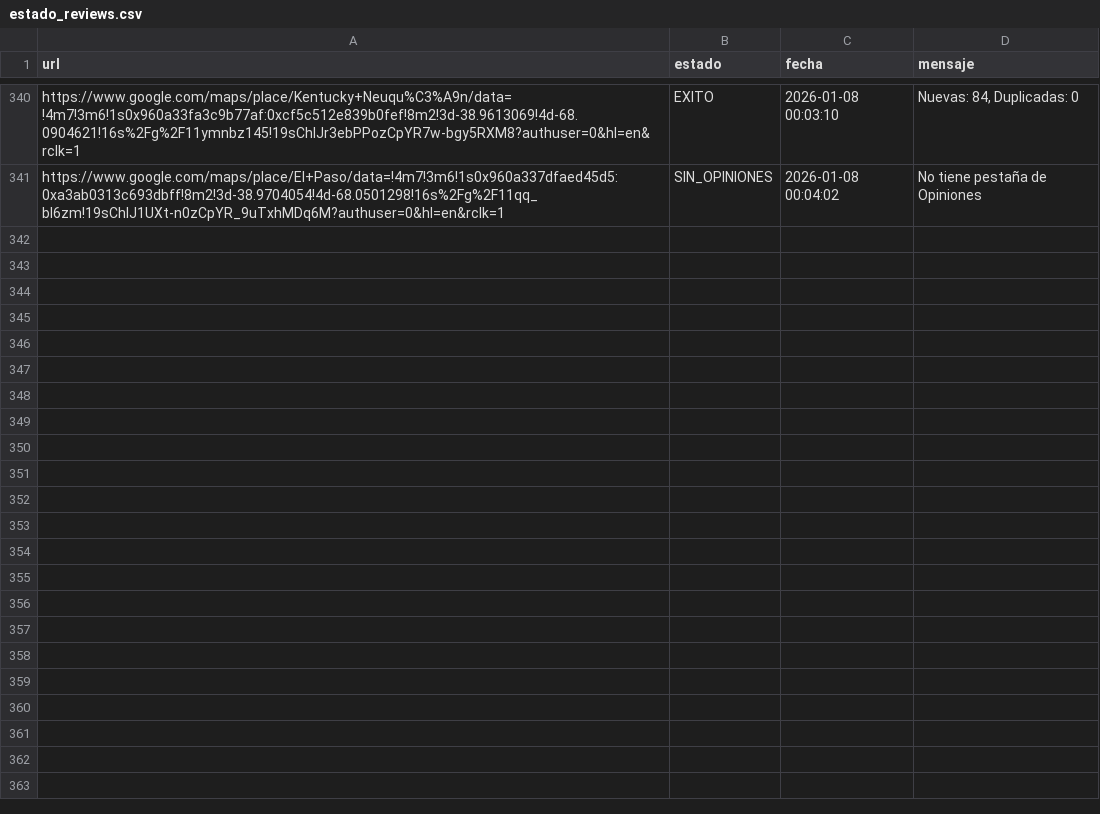
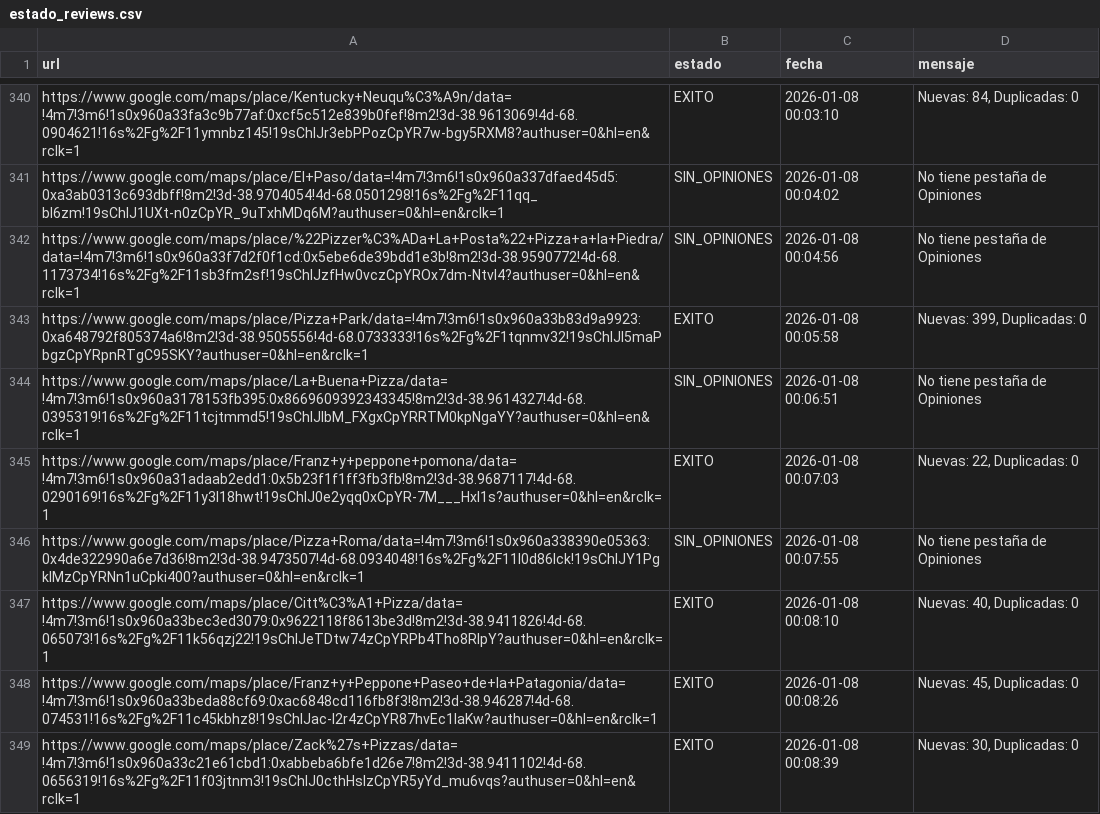
Before and after one commit to AdrianDVnqn/que-morfamos, a CSV file: data/estado_reviews.csv, drawn as a sheet; only a part is shown, gaps mark what is left out; the diff names each change by its address in the sheet, - before the commit and + after, or states it on an @@ line.

```diff
--- a/data/estado_reviews.csv
+++ b/data/estado_reviews.csv
+row 342: https://www.google.com/maps/place/%22Pizzer%C3%ADa+La+Posta%22+Pizza+a+la+Piedra/data=!4m7!3m6!1s0x960a33f7d2f0f1cd:0x5ebe6de39bdd1e3b!8m2!3d-38.9590772!4d-68.1173734!16s%2Fg%2F11sb3fm2sf!19sChIJzfHw0vczCpYROx7dm-Ntvl4?authuser=0&hl=en&rclk=1 | SIN_OPINIONES | 2026-01-08 00:04:56 | No tiene pestaña de Opiniones
+row 343: https://www.google.com/maps/place/Pizza+Park/data=!4m7!3m6!1s0x960a33b83d9a9923:0xa648792f805374a6!8m2!3d-38.9505556!4d-68.0733333!16s%2Fg%2F1tqnmv32!19sChIJI5maPbgzCpYRpnRTgC95SKY?authuser=0&hl=en&rclk=1 | EXITO | 2026-01-08 00:05:58 | Nuevas: 399, Duplicadas: 0
+row 344: https://www.google.com/maps/place/La+Buena+Pizza/data=!4m7!3m6!1s0x960a3178153fb395:0x8669609392343345!8m2!3d-38.9614327!4d-68.0395319!16s%2Fg%2F11tcjtmmd5!19sChIJlbM_FXgxCpYRRTM0kpNgaYY?authuser=0&hl=en&rclk=1 | SIN_OPINIONES | 2026-01-08 00:06:51 | No tiene pestaña de Opiniones
+row 345: https://www.google.com/maps/place/Franz+y+peppone+pomona/data=!4m7!3m6!1s0x960a31adaab2edd1:0x5b23f1f1ff3fb3fb!8m2!3d-38.9687117!4d-68.0290169!16s%2Fg%2F11y3l18hwt!19sChIJ0e2yqq0xCpYR-7M___HxI1s?authuser=0&hl=en&rclk=1 | EXITO | 2026-01-08 00:07:03 | Nuevas: 22, Duplicadas: 0
+row 346: https://www.google.com/maps/place/Pizza+Roma/data=!4m7!3m6!1s0x960a338390e05363:0x4de322990a6e7d36!8m2!3d-38.9473507!4d-68.0934048!16s%2Fg%2F11l0d86lck!19sChIJY1PgkIMzCpYRNn1uCpki400?authuser=0&hl=en&rclk=1 | SIN_OPINIONES | 2026-01-08 00:07:55 | No tiene pestaña de Opiniones
+row 347: https://www.google.com/maps/place/Citt%C3%A1+Pizza/data=!4m7!3m6!1s0x960a33bec3ed3079:0x9622118f8613be3d!8m2!3d-38.9411826!4d-68.065073!16s%2Fg%2F11k56qzj22!19sChIJeTDtw74zCpYRPb4Tho8RIpY?authuser=0&hl=en&rclk=1 | EXITO | 2026-01-08 00:08:10 | Nuevas: 40, Duplicadas: 0
+row 348: https://www.google.com/maps/place/Franz+y+Peppone+Paseo+de+la+Patagonia/data=!4m7!3m6!1s0x960a33beda88cf69:0xac6848cd116fb8f3!8m2!3d-38.946287!4d-68.074531!16s%2Fg%2F11c45kbhz8!19sChIJac-I2r4zCpYR87hvEc1IaKw?authuser=0&hl=en&rclk=1 | EXITO | 2026-01-08 00:08:26 | Nuevas: 45, Duplicadas: 0
+row 349: https://www.google.com/maps/place/Zack%27s+Pizzas/data=!4m7!3m6!1s0x960a33c21e61cbd1:0xabbeba6bfe1d26e7!8m2!3d-38.9411102!4d-68.0656319!16s%2Fg%2F11f03jtnm3!19sChIJ0cthHsIzCpYR5yYd_mu6vqs?authuser=0&hl=en&rclk=1 | EXITO | 2026-01-08 00:08:39 | Nuevas: 30, Duplicadas: 0
```
